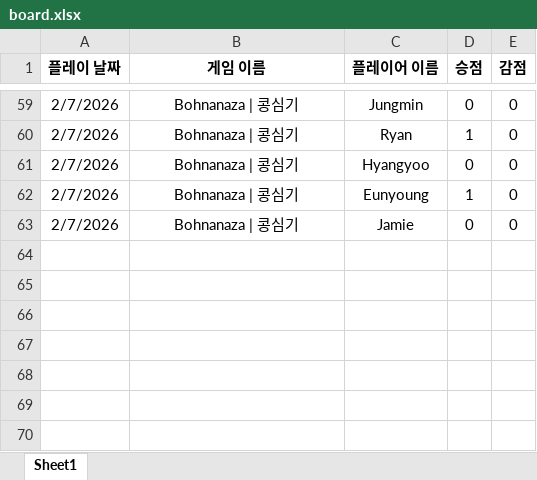
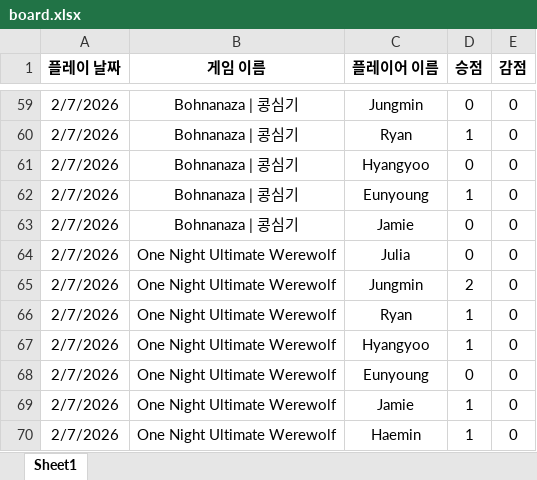
Before and after one commit to 67JM89/boardgame-leaderboard-kor, an Excel workbook: data/board.xlsx, sheet Sheet1, drawn as a sheet; only a part is shown, gaps mark what is left out; values as stored, in another font and other column widths than the file's, no borders; charts and pictures not drawn; the diff names each change by its address in the sheet, - before the commit and + after, or states it on an @@ line.

Commit message:
Update board.xlsx from Google Sheets

```diff
--- a/data/board.xlsx (sheet Sheet1)
+++ b/data/board.xlsx (sheet Sheet1)
+row 64: 2/7/2026 | One Night Ultimate Werewolf | Julia | 0 | 0
+row 65: 2/7/2026 | One Night Ultimate Werewolf | Jungmin | 2 | 0
+row 66: 2/7/2026 | One Night Ultimate Werewolf | Ryan | 1 | 0
+row 67: 2/7/2026 | One Night Ultimate Werewolf | Hyangyoo | 1 | 0
+row 68: 2/7/2026 | One Night Ultimate Werewolf | Eunyoung | 0 | 0
+row 69: 2/7/2026 | One Night Ultimate Werewolf | Jamie | 1 | 0
+row 70: 2/7/2026 | One Night Ultimate Werewolf | Haemin | 1 | 0
```
